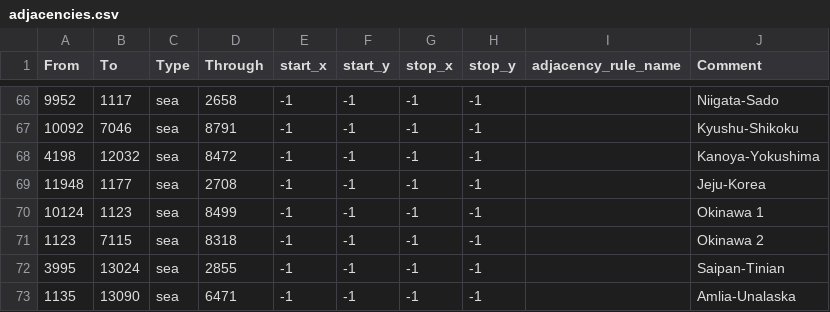
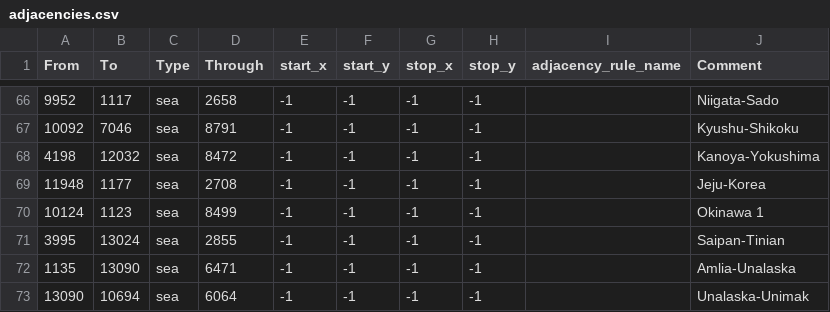
Before and after one commit to Takk90/C-Users-Carlos-Siqueira-Documents-Paradox-Interactive-Hearts-of-Iron-IV-mod, a CSV file: map/adjacencies.csv, drawn as a sheet; only a part is shown, gaps mark what is left out; the shorter side is filled out with more unchanged rows; the diff names each change by its address in the sheet, - before the commit and + after, or states it on an @@ line.

Commit message:
final fix and okinawa adjency fix

```diff
--- a/map/adjacencies.csv
+++ b/map/adjacencies.csv
-row 71: 1123 | 7115 | sea | 8318 | -1 | -1 | -1 | -1 |  | Okinawa 2
```
Also changed, not shown: 11 other files.
